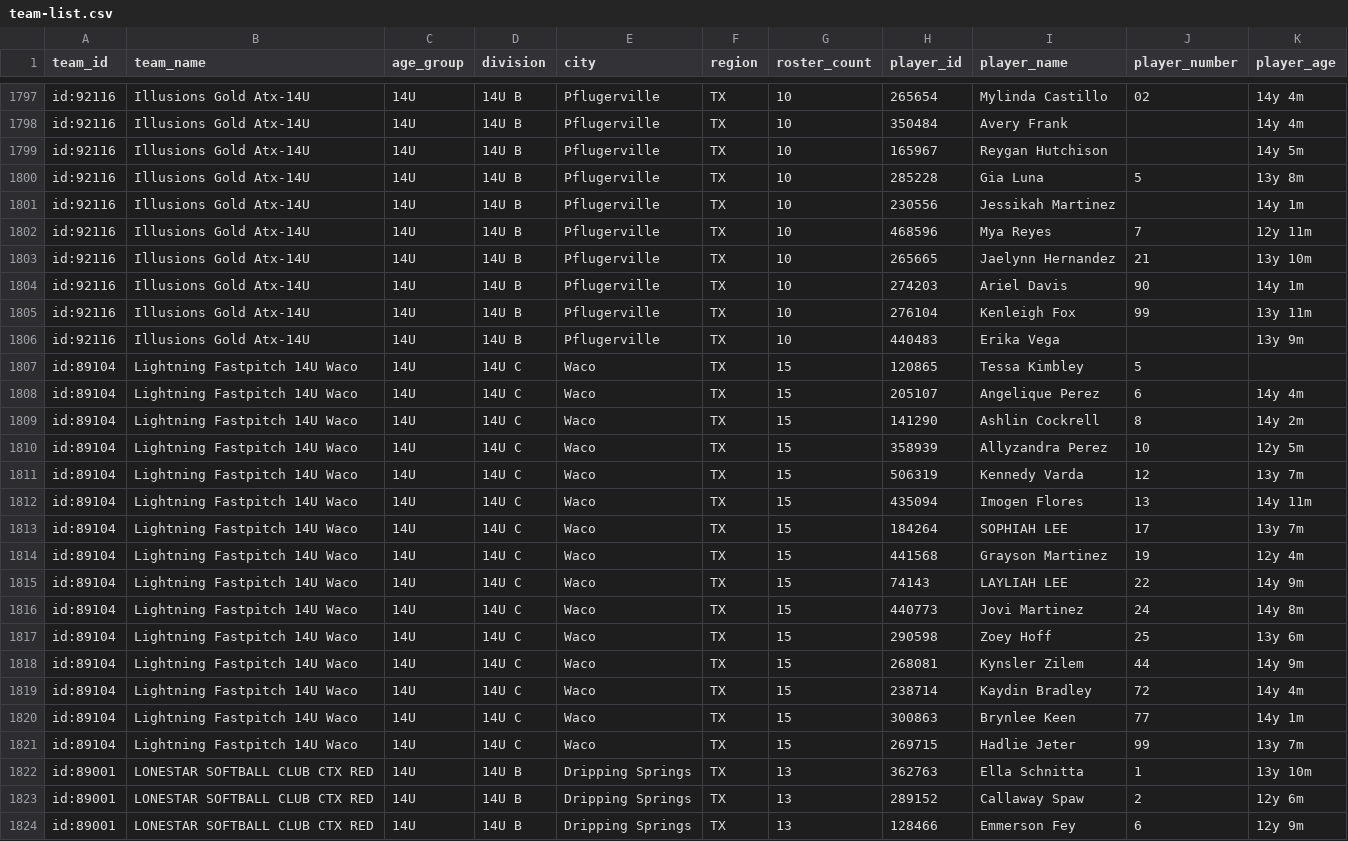
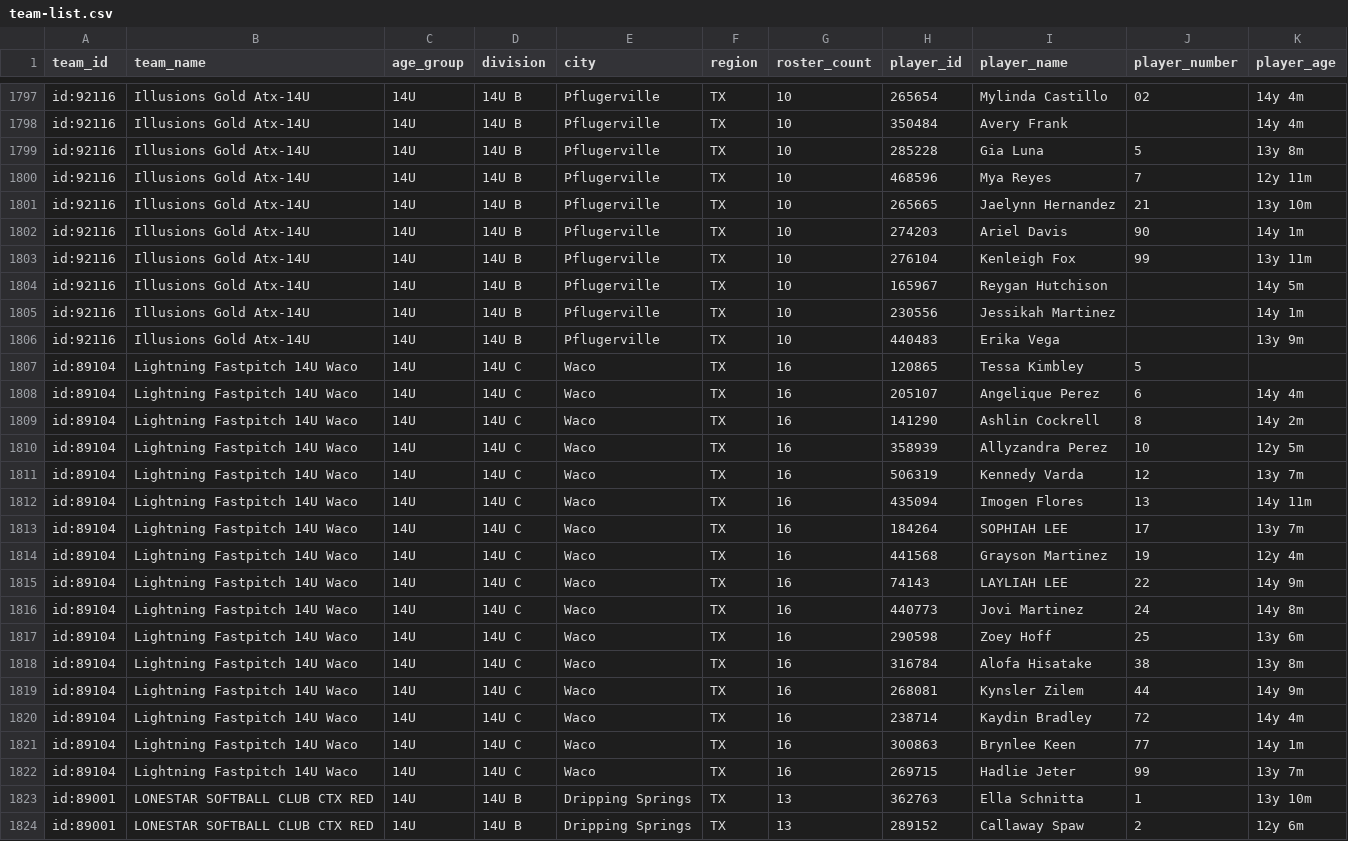
Before and after one commit to jeremiah9980/ncs-monitor, a CSV file: reports/team-list.csv, drawn as a sheet; only a part is shown, gaps mark what is left out; the shorter side is filled out with more unchanged rows; the diff covers the shown part only.

```diff
--- a/reports/team-list.csv
+++ b/reports/team-list.csv
@@ -1798,5 +1798,3 @@ id:92116,Illusions Gold Atx-14U,14U,14U B,Pflugerville,TX,10,265654,Mylinda Cast
 id:92116,Illusions Gold Atx-14U,14U,14U B,Pflugerville,TX,10,350484,Avery Frank,,14y 4m
-id:92116,Illusions Gold Atx-14U,14U,14U B,Pflugerville,TX,10,165967,Reygan Hutchison,,14y 5m
 id:92116,Illusions Gold Atx-14U,14U,14U B,Pflugerville,TX,10,285228,Gia Luna,5,13y 8m
-id:92116,Illusions Gold Atx-14U,14U,14U B,Pflugerville,TX,10,230556,Jessikah Martinez,,14y 1m
 id:92116,Illusions Gold Atx-14U,14U,14U B,Pflugerville,TX,10,468596,Mya Reyes,7,12y 11m
@@ -1805,18 +1803,21 @@ id:92116,Illusions Gold Atx-14U,14U,14U B,Pflugerville,TX,10,274203,Ariel Davis,
 id:92116,Illusions Gold Atx-14U,14U,14U B,Pflugerville,TX,10,276104,Kenleigh Fox,99,13y 11m
+id:92116,Illusions Gold Atx-14U,14U,14U B,Pflugerville,TX,10,165967,Reygan Hutchison,,14y 5m
+id:92116,Illusions Gold Atx-14U,14U,14U B,Pflugerville,TX,10,230556,Jessikah Martinez,,14y 1m
 id:92116,Illusions Gold Atx-14U,14U,14U B,Pflugerville,TX,10,440483,Erika Vega,,13y 9m
-id:89104,Lightning Fastpitch 14U Waco,14U,14U C,Waco,TX,15,120865,Tessa Kimbley,5,
-id:89104,Lightning Fastpitch 14U Waco,14U,14U C,Waco,TX,15,205107,Angelique Perez,6,14y 4m
-id:89104,Lightning Fastpitch 14U Waco,14U,14U C,Waco,TX,15,141290,Ashlin Cockrell,8,14y 2m
-id:89104,Lightning Fastpitch 14U Waco,14U,14U C,Waco,TX,15,358939,Allyzandra Perez,10,12y 5m
-id:89104,Lightning Fastpitch 14U Waco,14U,14U C,Waco,TX,15,506319,Kennedy Varda,12,13y 7m
-id:89104,Lightning Fastpitch 14U Waco,14U,14U C,Waco,TX,15,435094,Imogen Flores,13,14y 11m
-id:89104,Lightning Fastpitch 14U Waco,14U,14U C,Waco,TX,15,184264,SOPHIAH LEE,17,13y 7m
-id:89104,Lightning Fastpitch 14U Waco,14U,14U C,Waco,TX,15,441568,Grayson Martinez,19,12y 4m
-id:89104,Lightning Fastpitch 14U Waco,14U,14U C,Waco,TX,15,74143,LAYLIAH LEE,22,14y 9m
-id:89104,Lightning Fastpitch 14U Waco,14U,14U C,Waco,TX,15,440773,Jovi Martinez,24,14y 8m
-id:89104,Lightning Fastpitch 14U Waco,14U,14U C,Waco,TX,15,290598,Zoey Hoff,25,13y 6m
-id:89104,Lightning Fastpitch 14U Waco,14U,14U C,Waco,TX,15,268081,Kynsler Zilem,44,14y 9m
-id:89104,Lightning Fastpitch 14U Waco,14U,14U C,Waco,TX,15,238714,Kaydin Bradley,72,14y 4m
-id:89104,Lightning Fastpitch 14U Waco,14U,14U C,Waco,TX,15,300863,Brynlee Keen,77,14y 1m
-id:89104,Lightning Fastpitch 14U Waco,14U,14U C,Waco,TX,15,269715,Hadlie Jeter,99,13y 7m
+id:89104,Lightning Fastpitch 14U Waco,14U,14U C,Waco,TX,16,120865,Tessa Kimbley,5,
+id:89104,Lightning Fastpitch 14U Waco,14U,14U C,Waco,TX,16,205107,Angelique Perez,6,14y 4m
+id:89104,Lightning Fastpitch 14U Waco,14U,14U C,Waco,TX,16,141290,Ashlin Cockrell,8,14y 2m
+id:89104,Lightning Fastpitch 14U Waco,14U,14U C,Waco,TX,16,358939,Allyzandra Perez,10,12y 5m
+id:89104,Lightning Fastpitch 14U Waco,14U,14U C,Waco,TX,16,506319,Kennedy Varda,12,13y 7m
+id:89104,Lightning Fastpitch 14U Waco,14U,14U C,Waco,TX,16,435094,Imogen Flores,13,14y 11m
+id:89104,Lightning Fastpitch 14U Waco,14U,14U C,Waco,TX,16,184264,SOPHIAH LEE,17,13y 7m
+id:89104,Lightning Fastpitch 14U Waco,14U,14U C,Waco,TX,16,441568,Grayson Martinez,19,12y 4m
+id:89104,Lightning Fastpitch 14U Waco,14U,14U C,Waco,TX,16,74143,LAYLIAH LEE,22,14y 9m
+id:89104,Lightning Fastpitch 14U Waco,14U,14U C,Waco,TX,16,440773,Jovi Martinez,24,14y 8m
+id:89104,Lightning Fastpitch 14U Waco,14U,14U C,Waco,TX,16,290598,Zoey Hoff,25,13y 6m
+id:89104,Lightning Fastpitch 14U Waco,14U,14U C,Waco,TX,16,316784,Alofa Hisatake,38,13y 8m
+id:89104,Lightning Fastpitch 14U Waco,14U,14U C,Waco,TX,16,268081,Kynsler Zilem,44,14y 9m
+id:89104,Lightning Fastpitch 14U Waco,14U,14U C,Waco,TX,16,238714,Kaydin Bradley,72,14y 4m
+id:89104,Lightning Fastpitch 14U Waco,14U,14U C,Waco,TX,16,300863,Brynlee Keen,77,14y 1m
+id:89104,Lightning Fastpitch 14U Waco,14U,14U C,Waco,TX,16,269715,Hadlie Jeter,99,13y 7m
 id:89001,LONESTAR SOFTBALL CLUB CTX RED,14U,14U B,Dripping Springs,TX,13,362763,Ella Schnitta,1,13y 10m
```
Also changed, not shown: 9 moved rows elsewhere in this file, reports/changelog.csv, 4 other files.
